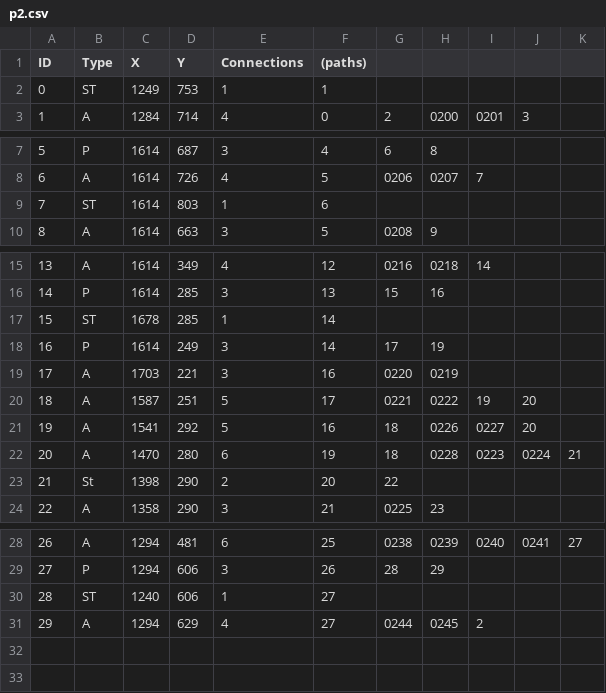
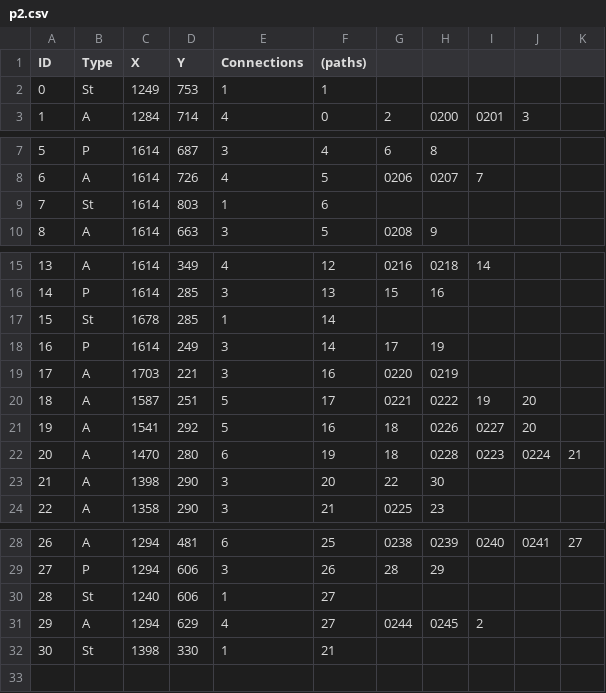
Before and after one commit to NCHS-Software-Engineering/hallway2026, a CSV file: client/public/p2.csv, drawn as a sheet; only a part is shown, gaps mark what is left out.

```diff
--- a/client/public/p2.csv
+++ b/client/public/p2.csv
@@ -1,3 +1,3 @@
 ID,Type,X,Y,Connections,(paths)
-0,ST,1249,753,1,1
+0,St,1249,753,1,1
 1,A,1284,714,4,0,2,0200,0201,3
@@ -8,3 +8,3 @@ ID,Type,X,Y,Connections,(paths)
 6,A,1614,726,4,5,0206,0207,7
-7,ST,1614,803,1,6
+7,St,1614,803,1,6
 8,A,1614,663,3,5,0208,9
@@ -16,3 +16,3 @@ ID,Type,X,Y,Connections,(paths)
 14,P,1614,285,3,13,15,16
-15,ST,1678,285,1,14
+15,St,1678,285,1,14
 16,P,1614,249,3,14,17,19
@@ -22,3 +22,3 @@ ID,Type,X,Y,Connections,(paths)
 20,A,1470,280,6,19,18,0228,0223,0224,21
-21,St,1398,290,2,20,22
+21,A,1398,290,3,20,22,30
 22,A,1358,290,3,21,0225,23
@@ -29,5 +29,5 @@ ID,Type,X,Y,Connections,(paths)
 27,P,1294,606,3,26,28,29
-28,ST,1240,606,1,27
+28,St,1240,606,1,27
 29,A,1294,629,4,27,0244,0245,2
-
+30,St,1398,330,1,21
 
```
Also changed, not shown: 1 other file.
